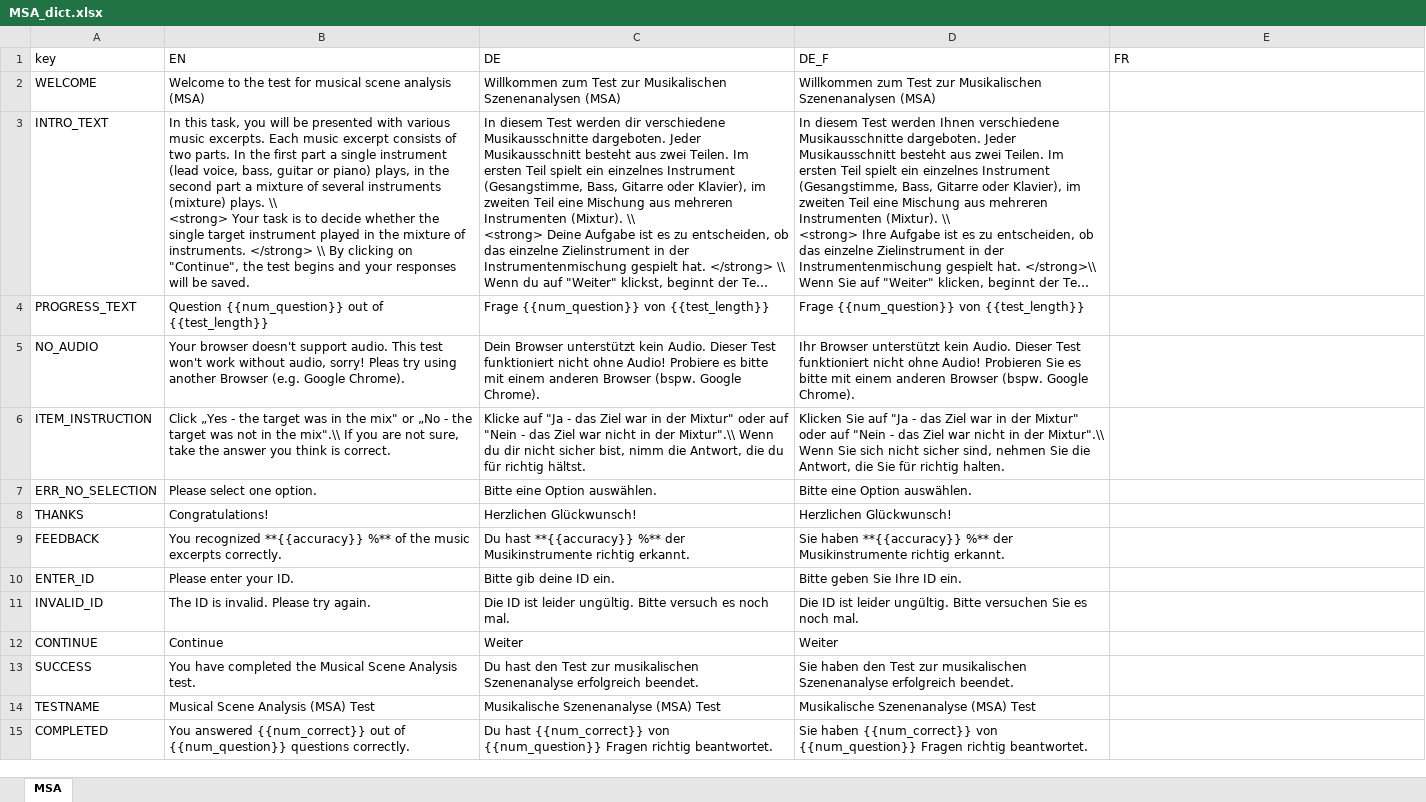
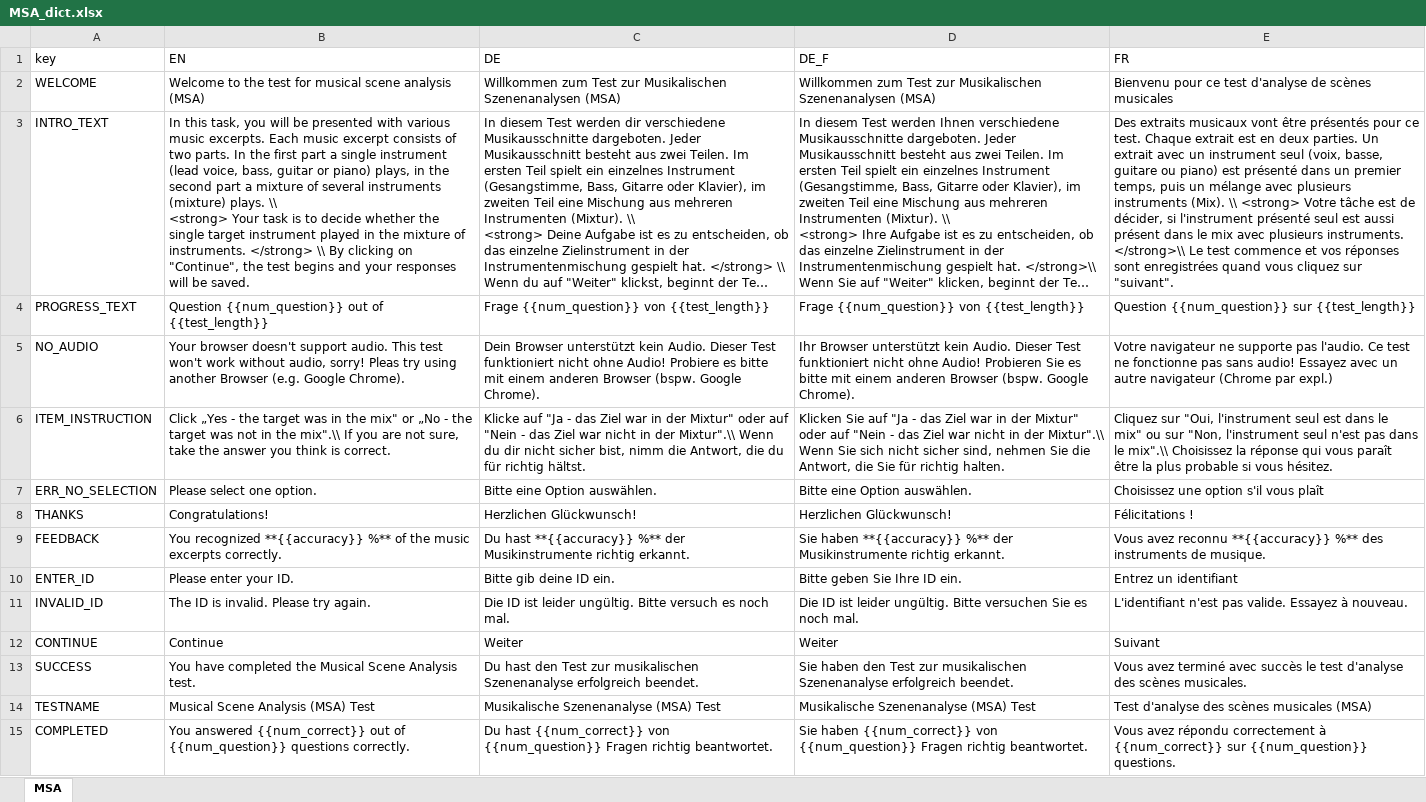
Before and after one commit to rhake14/MSA, an Excel workbook: data_raw/MSA_dict.xlsx, sheet MSA, drawn as a sheet; only a part is shown; long unchanged cells end in …; values as stored, in another font and other column widths than the file's, no borders; charts and pictures not drawn; the diff covers the shown part only; the diff names each change by its address in the sheet, - before the commit and + after, or states it on an @@ line.

```diff
--- a/data_raw/MSA_dict.xlsx (sheet MSA)
+++ b/data_raw/MSA_dict.xlsx (sheet MSA)
-E2 (FR): (empty)
+E2 (FR): Bienvenu pour ce test d'analyse de scènes musicales
-E3 (FR): (empty)
+E3 (FR): Des extraits musicaux vont être présentés pour ce test. Chaque extrait est en deux parties. Un extrait avec un instrument seul (voix, basse, guitare ou piano) est présenté dans un premier temps, puis un mélange avec plusieurs instruments (Mix). \\ <strong> Votre tâche est de décider, si l'instrument présenté seul est aussi présent dans le mix avec plusieurs instruments. </strong>\\ Le test commence et vos réponses sont enregistrées quand vous cliquez sur "suivant".
-E4 (FR): (empty)
+E4 (FR): Question {{num_question}} sur {{test_length}}
-E5 (FR): (empty)
+E5 (FR): Votre navigateur ne supporte pas l'audio. Ce test ne fonctionne pas sans audio! Essayez avec un autre navigateur (Chrome par expl.)
-E6 (FR): (empty)
+E6 (FR): Cliquez sur "Oui, l'instrument seul est dans le mix" ou sur "Non, l'instrument seul n'est pas dans le mix".\\ Choisissez la réponse qui vous paraît être la plus probable si vous hésitez.
-E7 (FR): (empty)
+E7 (FR): Choisissez une option s'il vous plaît
-E8 (FR): (empty)
+E8 (FR): Félicitations !
-E9 (FR): (empty)
+E9 (FR): Vous avez reconnu **{{accuracy}} %** des instruments de musique.
-E10 (FR): (empty)
+E10 (FR): Entrez un identifiant
-E11 (FR): (empty)
+E11 (FR): L'identifiant n'est pas valide. Essayez à nouveau.
-E12 (FR): (empty)
+E12 (FR): Suivant
-E13 (FR): (empty)
+E13 (FR): Vous avez terminé avec succès le test d'analyse des scènes musicales.
-E14 (FR): (empty)
+E14 (FR): Test d'analyse des scènes musicales (MSA)
-E15 (FR): (empty)
+E15 (FR): Vous avez répondu correctement à {{num_correct}} sur {{num_question}} questions.
```
Also changed, not shown: 14 added rows and 24 edited cells elsewhere in this sheet, charts or pictures, 51 other files.
